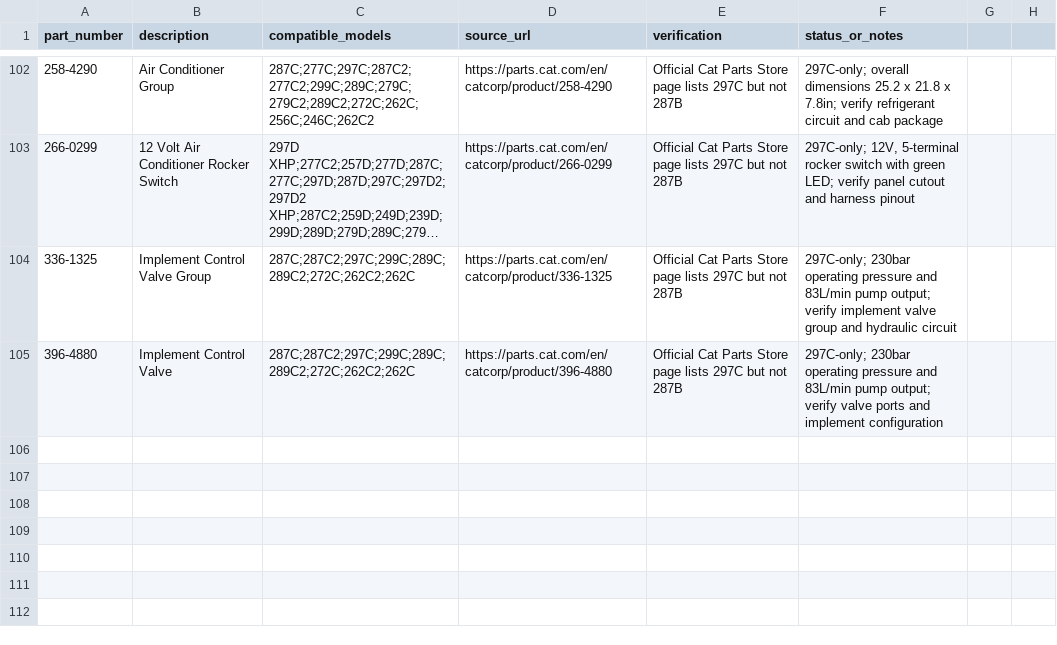
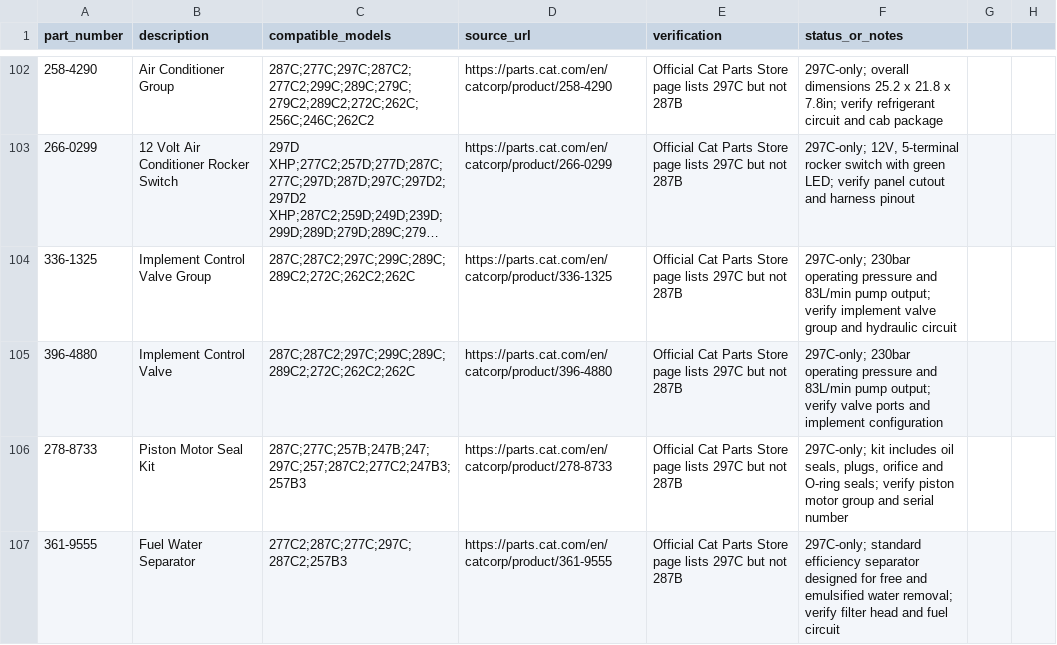
Before and after one commit to saeed860/Amoot-Machine, a CSV file: data/cat-297c-only-official-parts-2026-11-25.csv, drawn as a sheet; only a part is shown, gaps mark what is left out; long unchanged cells end in ….

Commit message:
catalog: add 278-8733 and 361-9555 to 297C-only CSV

```diff
--- a/data/cat-297c-only-official-parts-2026-11-25.csv
+++ b/data/cat-297c-only-official-parts-2026-11-25.csv
@@ -105 +105,3 @@ part_number,description,compatible_models,source_url,verification,status_or_note
 "396-4880","Implement Control Valve","287C;287C2;297C;299C;289C;289C2;272C;262C2;262C","https://parts.cat.com/en/catcorp/product/396-4880","Official Cat Parts Store page lists 297C but not 287B","297C-only; 230bar operating pressure and 83L/min pump output; verify valve ports and implement configuration"
+"278-8733","Piston Motor Seal Kit","287C;277C;257B;247B;247;297C;257;287C2;277C2;247B3;257B3","https://parts.cat.com/en/catcorp/product/278-8733","Official Cat Parts Store page lists 297C but not 287B","297C-only; kit includes oil seals, plugs, orifice and O-ring seals; verify piston motor group and serial number"
+"361-9555","Fuel Water Separator","277C2;287C;277C;297C;287C2;257B3","https://parts.cat.com/en/catcorp/product/361-9555","Official Cat Parts Store page lists 297C but not 287B","297C-only; standard efficiency separator designed for free and emulsified water removal; verify filter head and fuel circuit"
```
